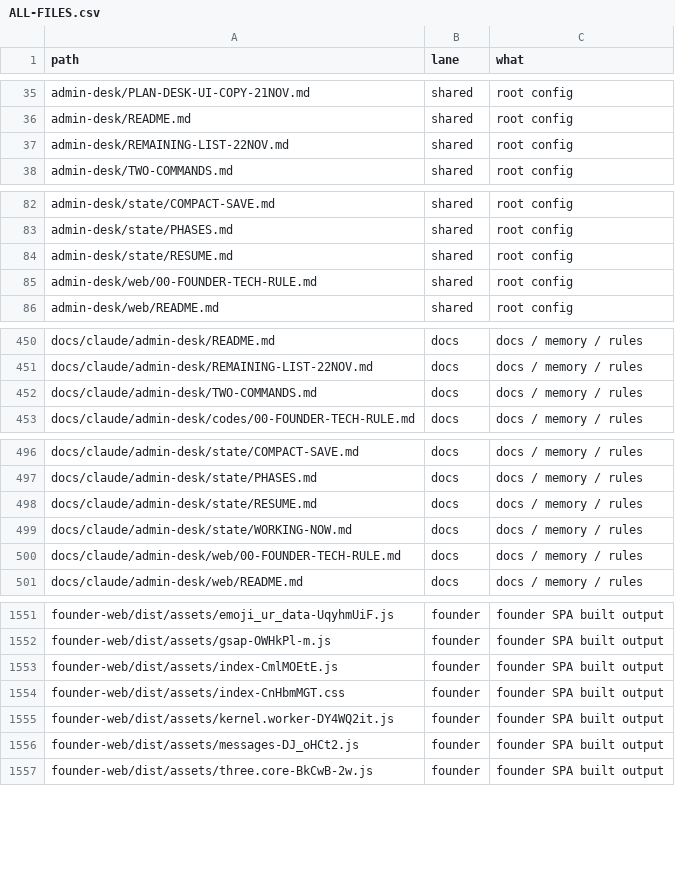
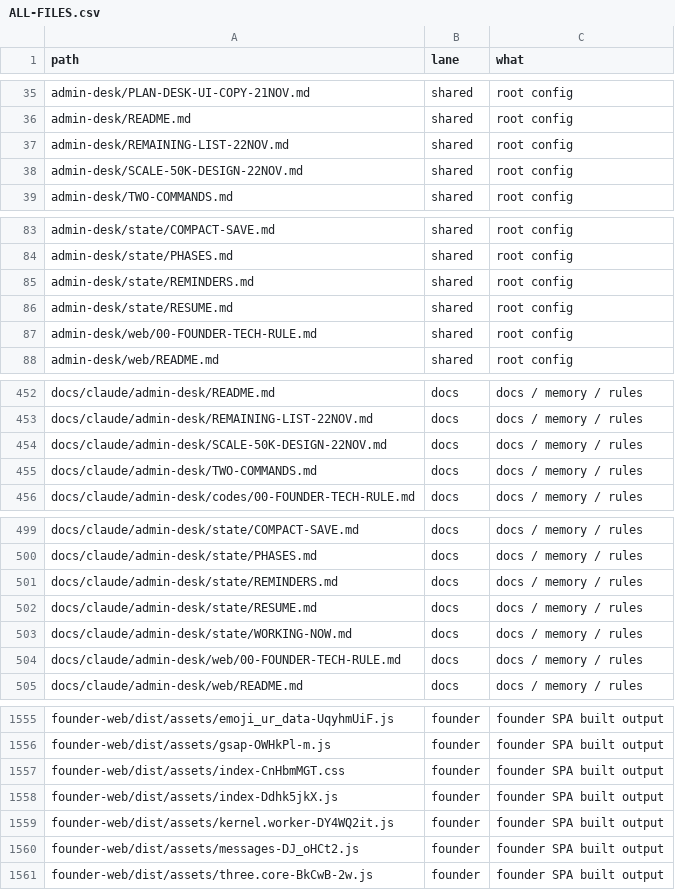
Before and after one commit to naumansherwani/ANEXOMAIL-WORKSPACE, a CSV file: lanes/ALL-FILES.csv, drawn as a sheet; only a part is shown, gaps mark what is left out; removed rows and columns are numbered as before the commit, all else as after; the diff names each change by its address in the sheet, - before the commit and + after, or states it on an @@ line.

```diff
--- a/lanes/ALL-FILES.csv
+++ b/lanes/ALL-FILES.csv
+row 38: admin-desk/SCALE-50K-DESIGN-22NOV.md | shared | root config
+row 85: admin-desk/state/REMINDERS.md | shared | root config
+row 454: docs/claude/admin-desk/SCALE-50K-DESIGN-22NOV.md | docs | docs / memory / rules
+row 501: docs/claude/admin-desk/state/REMINDERS.md | docs | docs / memory / rules
-row 1553: founder-web/dist/assets/index-CmlMOEtE.js | founder | founder SPA built output
+row 1558: founder-web/dist/assets/index-Ddhk5jkX.js | founder | founder SPA built output
```
Also changed, not shown: 32 other files.
